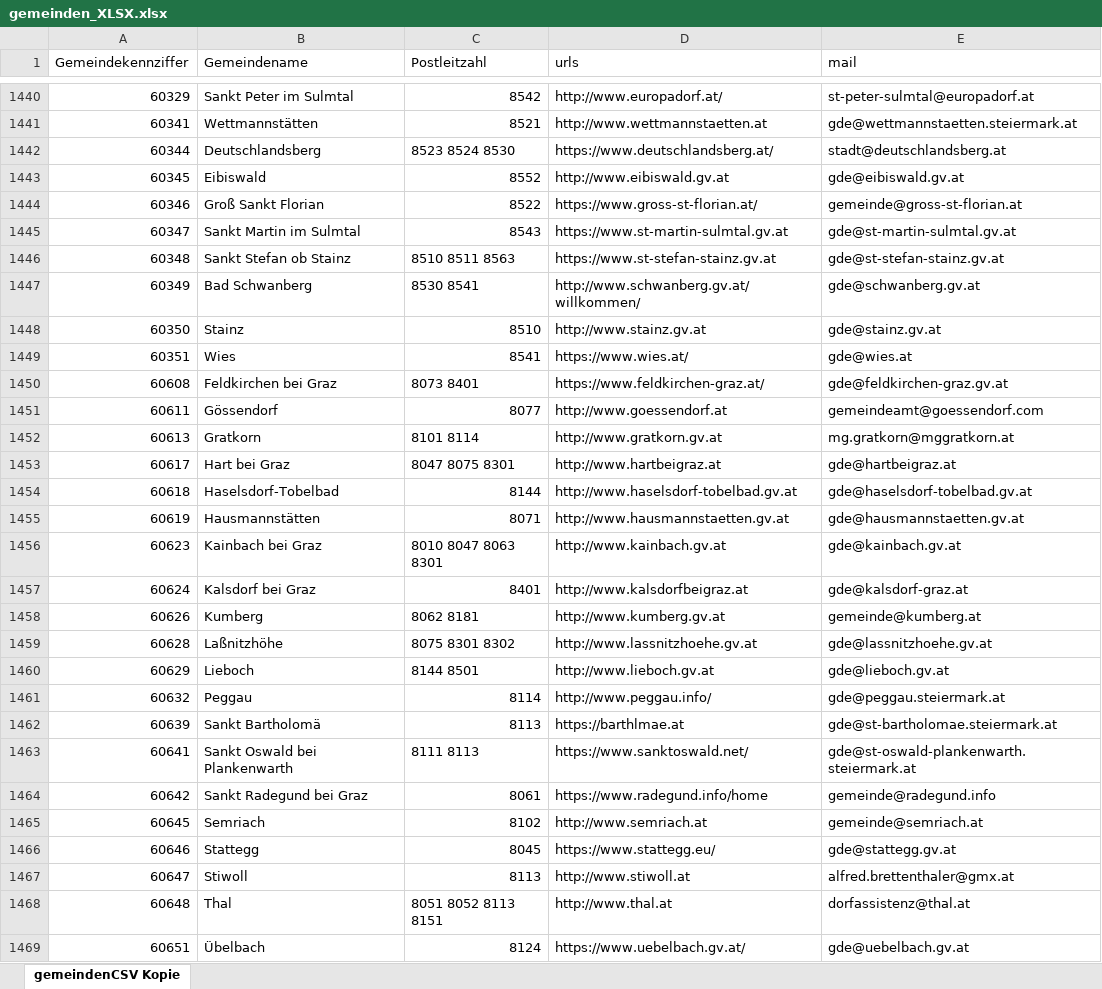
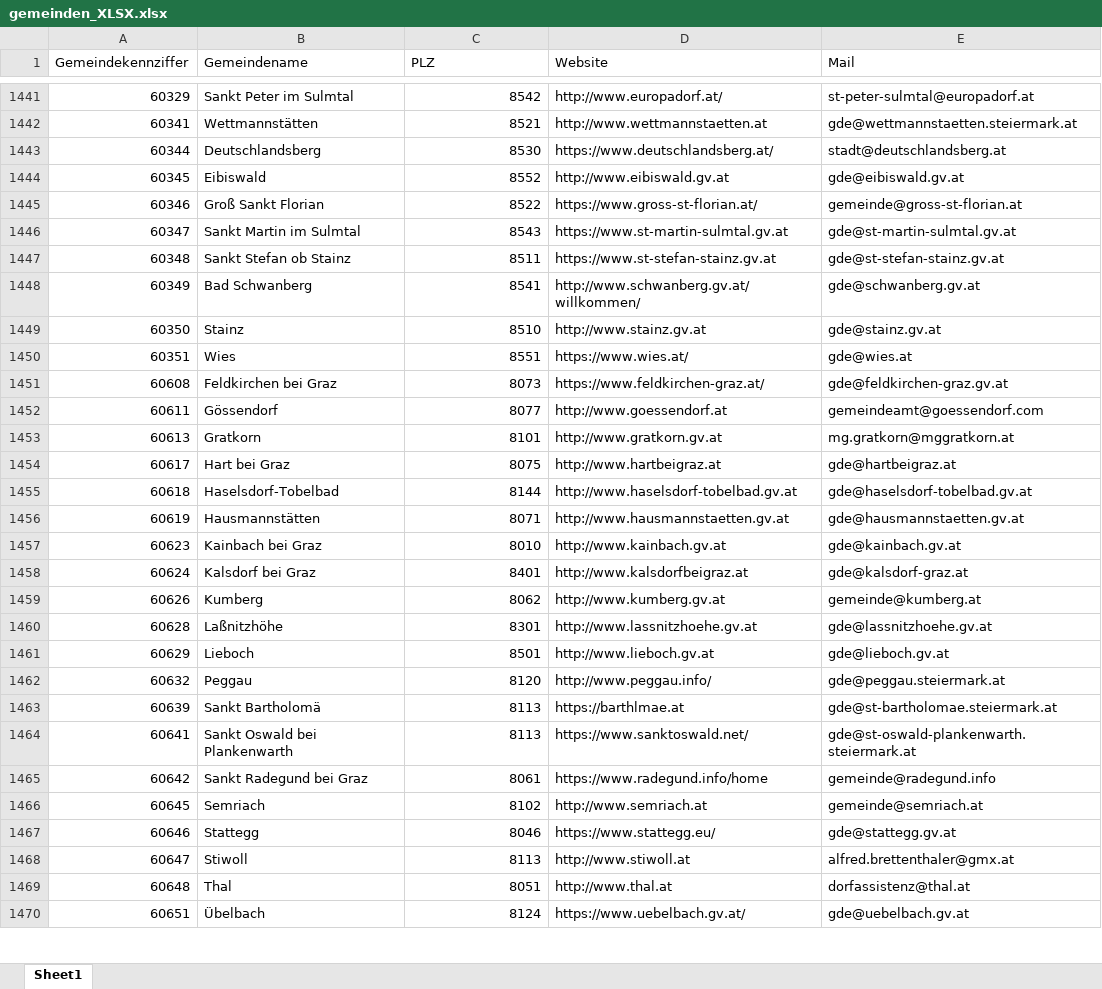
Before and after one commit to bresu/oe_gemeinden, an Excel workbook: gemeinden_XLSX.xlsx, sheet Sheet1, drawn as a sheet; only a part is shown, gaps mark what is left out; values as stored, in another font and other column widths than the file's, no cell formats; addresses are those after the commit; the diff covers the shown part only; the diff names each change by its address in the sheet, - before the commit and + after, or states it on an @@ line.

Commit message:
PLZ fix + fehlende Gemeinden

```diff
--- a/gemeinden_XLSX.xlsx (sheet Sheet1)
+++ b/gemeinden_XLSX.xlsx (sheet Sheet1)
-sheet tab: gemeindenCSV Kopie
+sheet tab: Sheet1
-C1: Postleitzahl
+C1: PLZ
-D1: urls
+D1: Website
-E1: mail
+E1: Mail
-C1443 (PLZ): 8523 8524 8530
+C1443 (PLZ): 8530
-C1447 (PLZ): 8510 8511 8563
+C1447 (PLZ): 8511
-C1448 (PLZ): 8530 8541
+C1448 (PLZ): 8541
-C1450 (PLZ): 8541
+C1450 (PLZ): 8551
-C1451 (PLZ): 8073 8401
+C1451 (PLZ): 8073
-C1453 (PLZ): 8101 8114
+C1453 (PLZ): 8101
-C1454 (PLZ): 8047 8075 8301
+C1454 (PLZ): 8075
-C1457 (PLZ): 8010 8047 8063 8301
+C1457 (PLZ): 8010
-C1459 (PLZ): 8062 8181
+C1459 (PLZ): 8062
-C1460 (PLZ): 8075 8301 8302
+C1460 (PLZ): 8301
-C1461 (PLZ): 8144 8501
+C1461 (PLZ): 8501
-C1462 (PLZ): 8114
+C1462 (PLZ): 8120
-C1464 (PLZ): 8111 8113
+C1464 (PLZ): 8113
-C1467 (PLZ): 8045
+C1467 (PLZ): 8046
-C1469 (PLZ): 8051 8052 8113 8151
+C1469 (PLZ): 8051
```
Also changed, not shown: 3 added rows and 493 edited cells elsewhere in this sheet, cell formats, 1 other file.
